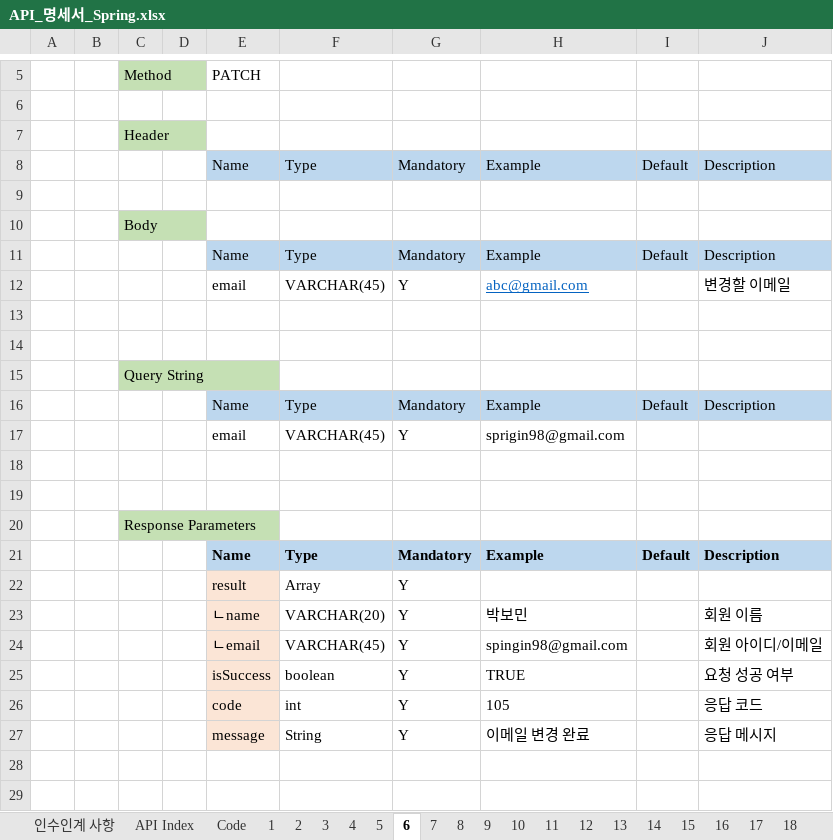
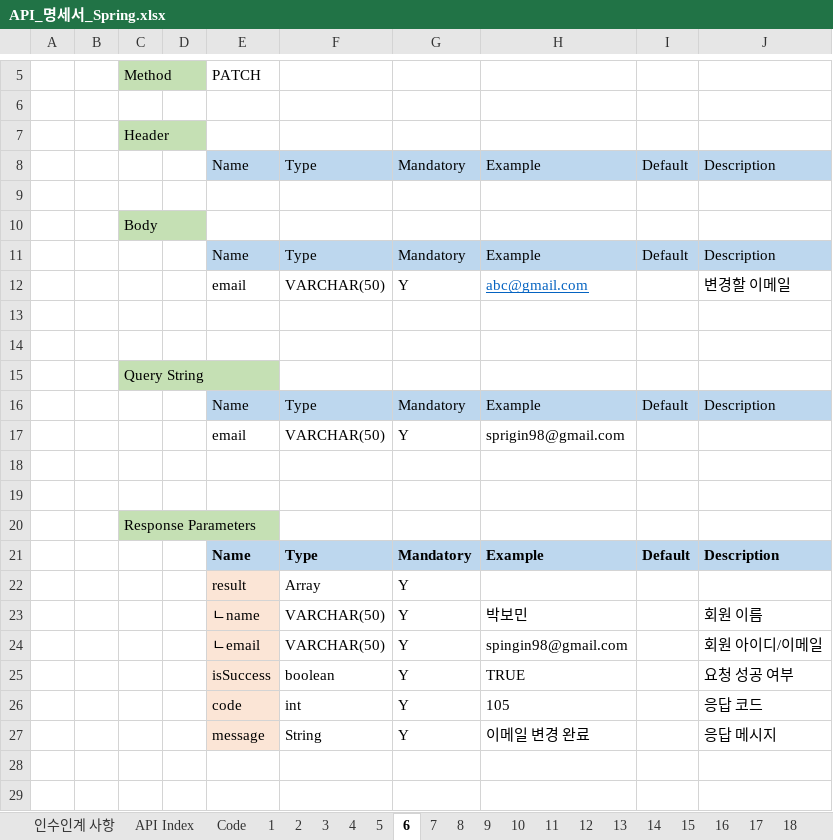
Before and after one commit to springin98/ASAC_Server_Spring, an Excel workbook: API_명세서_Spring.xlsx, sheet 6, drawn as a sheet; only a part is shown, gaps mark what is left out; values as stored, in another font and other column widths than the file's, no borders; the diff names each change by its address in the sheet, - before the commit and + after, or states it on an @@ line.

```diff
--- a/API_명세서_Spring.xlsx (sheet 6)
+++ b/API_명세서_Spring.xlsx (sheet 6)
-F12: VARCHAR(45)
+F12: VARCHAR(50)
-F17: VARCHAR(45)
+F17: VARCHAR(50)
-F23: VARCHAR(20)
+F23: VARCHAR(50)
-F24: VARCHAR(45)
+F24: VARCHAR(50)
```
Also changed, not shown: sheet API Index, sheet 1, sheet 8, sheet 5, sheet 7, sheet 2, 7 more sheets, 20 other files.
